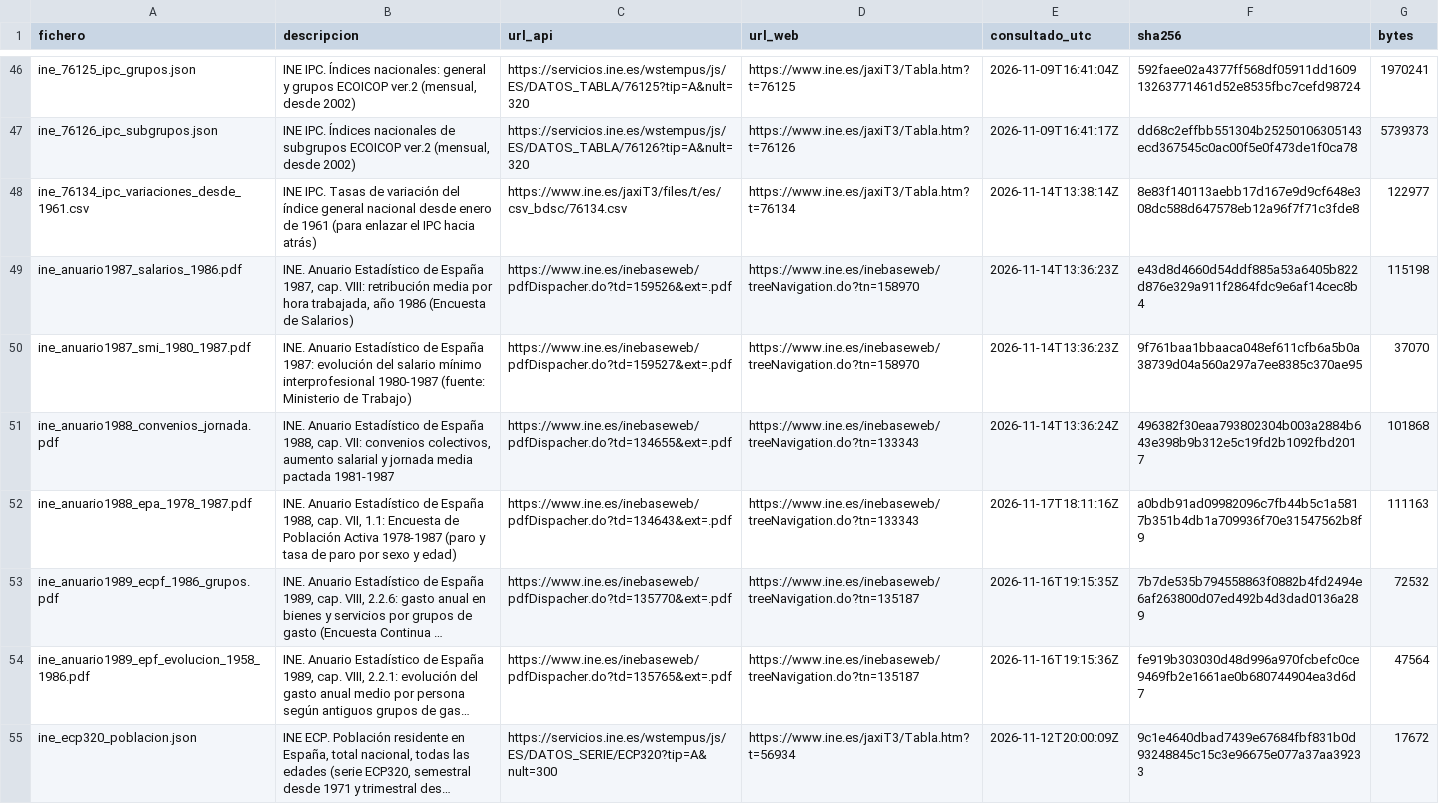
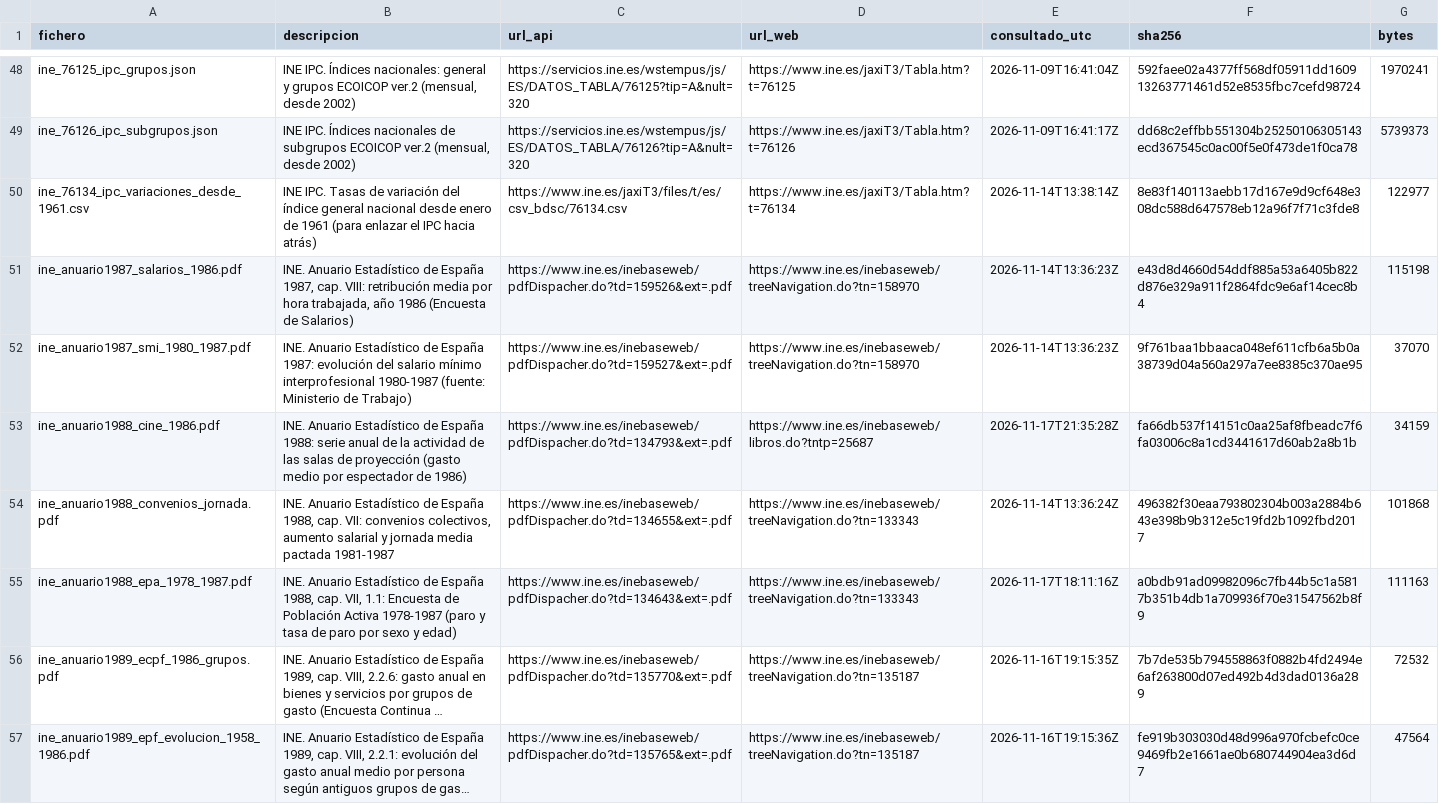
Before and after one commit to brunomarcial-eng/VideosEspa-a, a CSV file: data/raw/MANIFEST.csv, drawn as a sheet; only a part is shown, gaps mark what is left out; the shorter side is filled out with more unchanged rows; long unchanged cells end in …; the diff covers the shown part only; the diff names each change by its address in the sheet, - before the commit and + after, or states it on an @@ line.

```diff
--- a/data/raw/MANIFEST.csv
+++ b/data/raw/MANIFEST.csv
+row 53: ine_anuario1988_cine_1986.pdf | INE. Anuario Estadístico de España 1988: serie anual de la actividad de las salas de proyección (gasto medio por espectador de 1986) | https://www.ine.es/inebaseweb/pdfDispacher.do?td=134793&ext=.pdf | https://www.ine.es/inebaseweb/libros.do?tntp=25687 | 2026-11-17T21:35:28Z | fa66db537f14151c0aa25af8fbeadc7f6fa03006c8a1cd3441617d60ab2a8b1b | 34159
```
Also changed, not shown: 5 added rows and 1 edited cell elsewhere in this file, 40 other files.
